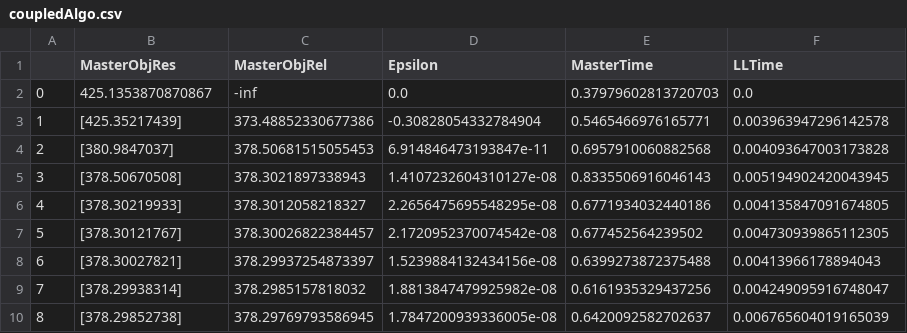
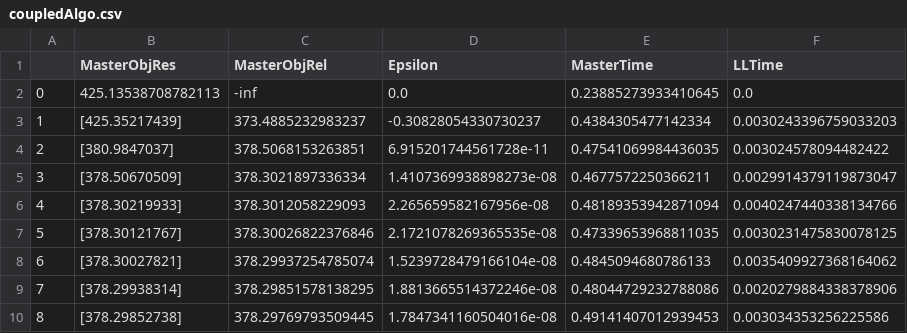
Before and after one commit to aoustry/Bilevel-programs-with-QP-as-LL, a CSV file: output/Application1/notPSD_random2/coupledAlgo.csv, drawn as a sheet.

Commit message:
output

```diff
--- a/output/Application1/notPSD_random2/coupledAlgo.csv
+++ b/output/Application1/notPSD_random2/coupledAlgo.csv
@@ -1,10 +1,10 @@
 ,MasterObjRes,MasterObjRel,Epsilon,MasterTime,LLTime
-0,425.1353870870867,-inf,0.0,0.37979602813720703,0.0
-1,[425.35217439],373.48852330677386,-0.30828054332784904,0.5465466976165771,0.003963947296142578
-2,[380.9847037],378.50681515055453,6.914846473193847e-11,0.6957910060882568,0.004093647003173828
-3,[378.50670508],378.3021897338943,1.4107232604310127e-08,0.8335506916046143,0.005194902420043945
-4,[378.30219933],378.3012058218327,2.2656475695548295e-08,0.6771934032440186,0.004135847091674805
-5,[378.30121767],378.30026822384457,2.1720952370074542e-08,0.677452564239502,0.004730939865112305
-6,[378.30027821],378.29937254873397,1.5239884132434156e-08,0.6399273872375488,0.00413966178894043
-7,[378.29938314],378.2985157818032,1.8813847479925982e-08,0.6161935329437256,0.004249095916748047
-8,[378.29852738],378.29769793586945,1.7847200939336005e-08,0.6420092582702637,0.006765604019165039
+0,425.13538708782113,-inf,0.0,0.23885273933410645,0.0
+1,[425.35217439],373.4885232983237,-0.30828054330730237,0.4384305477142334,0.0030243396759033203
+2,[380.9847037],378.5068153263851,6.915201744561728e-11,0.47541069984436035,0.003024578094482422
+3,[378.50670509],378.3021897336334,1.4107369938898273e-08,0.4677572250366211,0.0029914379119873047
+4,[378.30219933],378.3012058229093,2.265659582167956e-08,0.48189353942871094,0.0040247440338134766
+5,[378.30121767],378.30026822376846,2.1721078269365535e-08,0.47339653968811035,0.0030231475830078125
+6,[378.30027821],378.29937254785074,1.5239728479166104e-08,0.4845094680786133,0.0035409927368164062
+7,[378.29938314],378.29851578138295,1.8813665514372246e-08,0.48044729232788086,0.0020279884338378906
+8,[378.29852738],378.29769793509445,1.7847341160504016e-08,0.49141407012939453,0.003034353256225586
```
Also changed, not shown: output/Application1/notPSD_random1/coupledAlgo.csv, 7 other files.
